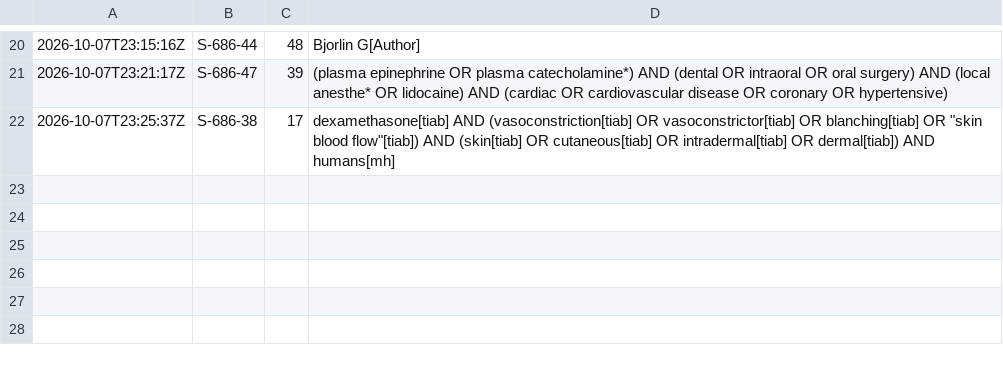
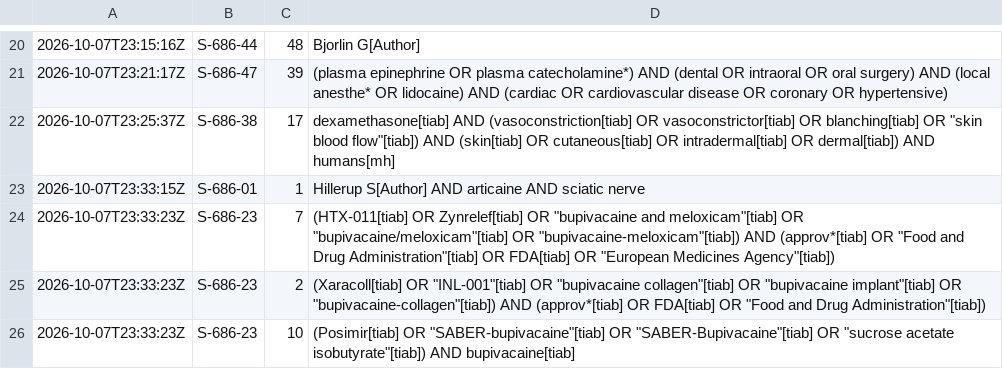
Before and after one commit to joshuaronis/main-repository, a TSV file: helper-S2/pm_work/searches_log.tsv, drawn as a sheet; only a part is shown, gaps mark what is left out.

```diff
--- a/helper-S2/pm_work/searches_log.tsv
+++ b/helper-S2/pm_work/searches_log.tsv
@@ -22 +22,5 @@
 2026-10-07T23:25:37Z	S-686-38	17	dexamethasone[tiab] AND (vasoconstriction[tiab] OR vasoconstrictor[tiab] OR blanching[tiab] OR "skin blood flow"[tiab]) AND (skin[tiab] OR cutaneous[tiab] OR intradermal[tiab] OR dermal[tiab]) AND humans[mh]
+2026-10-07T23:33:15Z	S-686-01	1	Hillerup S[Author] AND articaine AND sciatic nerve
+2026-10-07T23:33:23Z	S-686-23	7	(HTX-011[tiab] OR Zynrelef[tiab] OR "bupivacaine and meloxicam"[tiab] OR "bupivacaine/meloxicam"[tiab] OR "bupivacaine-meloxicam"[tiab]) AND (approv*[tiab] OR "Food and Drug Administration"[tiab] OR FDA[tiab] OR "European Medicines Agency"[tiab])
+2026-10-07T23:33:23Z	S-686-23	2	(Xaracoll[tiab] OR "INL-001"[tiab] OR "bupivacaine collagen"[tiab] OR "bupivacaine implant"[tiab] OR "bupivacaine-collagen"[tiab]) AND (approv*[tiab] OR FDA[tiab] OR "Food and Drug Administration"[tiab])
+2026-10-07T23:33:23Z	S-686-23	10	(Posimir[tiab] OR "SABER-bupivacaine"[tiab] OR "SABER-Bupivacaine"[tiab] OR "sucrose acetate isobutyrate"[tiab]) AND bupivacaine[tiab]
```
Also changed, not shown: 32 other files.
